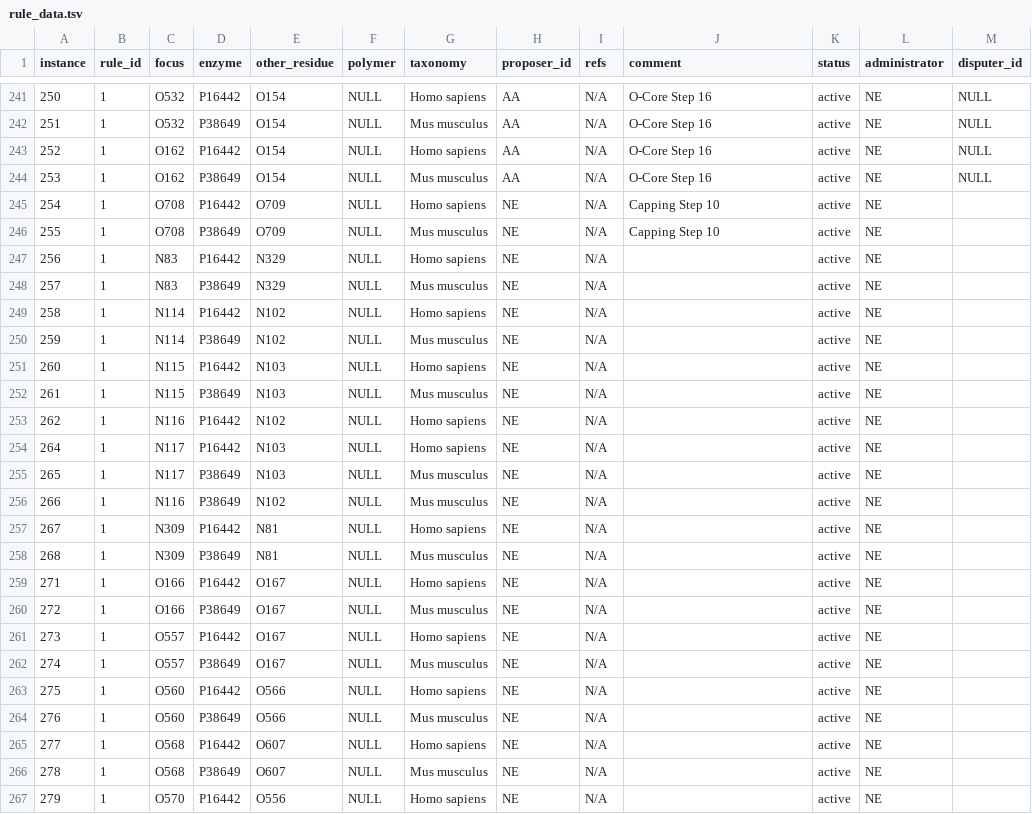
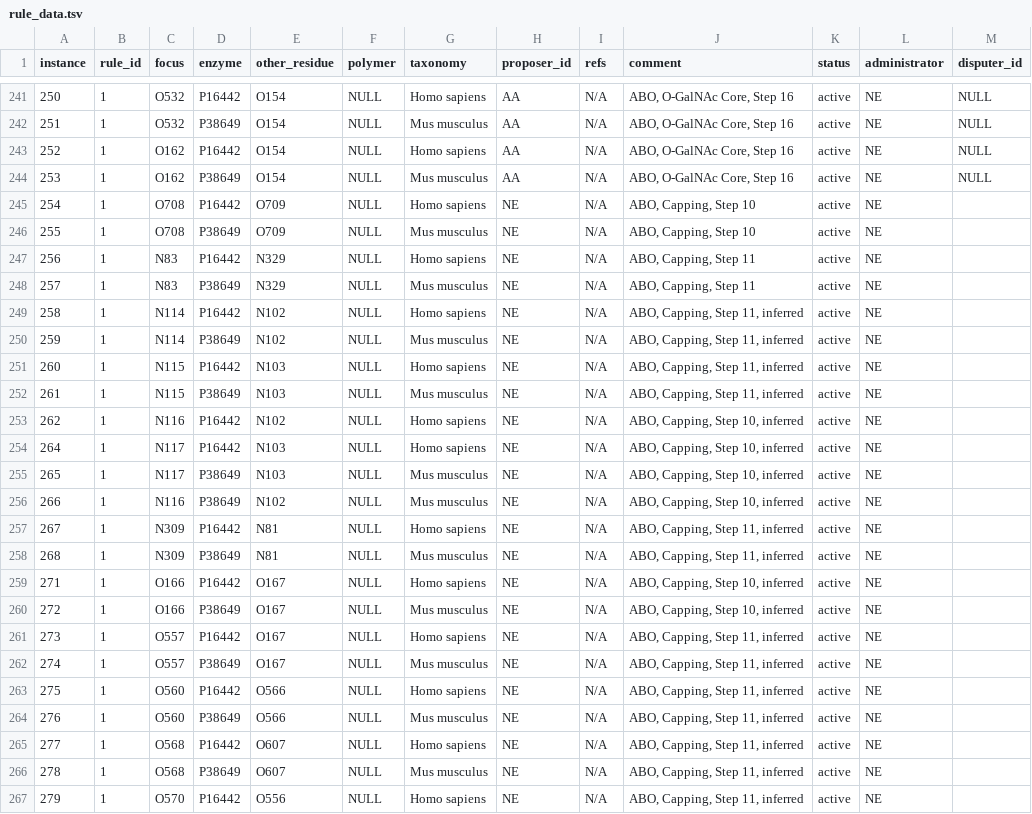
Before and after one commit to glygen-glycan-data/glycoTree, a TSV file: model/rule_data.tsv, drawn as a sheet; only a part is shown, gaps mark what is left out; the diff covers the shown part only.

Commit message:
add pathway comment for rules

```diff
--- a/model/rule_data.tsv
+++ b/model/rule_data.tsv
@@ -241,27 +241,27 @@ instance	rule_id	focus	enzyme	other_residue	polymer	taxonomy	proposer_id	refs	co
-250	1	O532	P16442	O154	NULL	Homo sapiens	AA	N/A	O-Core Step 16	active	NE	NULL
-251	1	O532	P38649	O154	NULL	Mus musculus	AA	N/A	O-Core Step 16	active	NE	NULL
-252	1	O162	P16442	O154	NULL	Homo sapiens	AA	N/A	O-Core Step 16	active	NE	NULL
-253	1	O162	P38649	O154	NULL	Mus musculus	AA	N/A	O-Core Step 16	active	NE	NULL
-254	1	O708	P16442	O709	NULL	Homo sapiens	NE	N/A	Capping Step 10	active	NE	
-255	1	O708	P38649	O709	NULL	Mus musculus	NE	N/A	Capping Step 10	active	NE	
-256	1	N83	P16442	N329	NULL	Homo sapiens	NE	N/A		active	NE	
-257	1	N83	P38649	N329	NULL	Mus musculus	NE	N/A		active	NE	
-258	1	N114	P16442	N102	NULL	Homo sapiens	NE	N/A		active	NE	
-259	1	N114	P38649	N102	NULL	Mus musculus	NE	N/A		active	NE	
-260	1	N115	P16442	N103	NULL	Homo sapiens	NE	N/A		active	NE	
-261	1	N115	P38649	N103	NULL	Mus musculus	NE	N/A		active	NE	
-262	1	N116	P16442	N102	NULL	Homo sapiens	NE	N/A		active	NE	
-264	1	N117	P16442	N103	NULL	Homo sapiens	NE	N/A		active	NE	
-265	1	N117	P38649	N103	NULL	Mus musculus	NE	N/A		active	NE	
-266	1	N116	P38649	N102	NULL	Mus musculus	NE	N/A		active	NE	
-267	1	N309	P16442	N81	NULL	Homo sapiens	NE	N/A		active	NE	
-268	1	N309	P38649	N81	NULL	Mus musculus	NE	N/A		active	NE	
-271	1	O166	P16442	O167	NULL	Homo sapiens	NE	N/A		active	NE	
-272	1	O166	P38649	O167	NULL	Mus musculus	NE	N/A		active	NE	
-273	1	O557	P16442	O167	NULL	Homo sapiens	NE	N/A		active	NE	
-274	1	O557	P38649	O167	NULL	Mus musculus	NE	N/A		active	NE	
-275	1	O560	P16442	O566	NULL	Homo sapiens	NE	N/A		active	NE	
-276	1	O560	P38649	O566	NULL	Mus musculus	NE	N/A		active	NE	
-277	1	O568	P16442	O607	NULL	Homo sapiens	NE	N/A		active	NE	
-278	1	O568	P38649	O607	NULL	Mus musculus	NE	N/A		active	NE	
-279	1	O570	P16442	O556	NULL	Homo sapiens	NE	N/A		active	NE	
+250	1	O532	P16442	O154	NULL	Homo sapiens	AA	N/A	ABO, O-GalNAc Core, Step 16	active	NE	NULL
+251	1	O532	P38649	O154	NULL	Mus musculus	AA	N/A	ABO, O-GalNAc Core, Step 16	active	NE	NULL
+252	1	O162	P16442	O154	NULL	Homo sapiens	AA	N/A	ABO, O-GalNAc Core, Step 16	active	NE	NULL
+253	1	O162	P38649	O154	NULL	Mus musculus	AA	N/A	ABO, O-GalNAc Core, Step 16	active	NE	NULL
+254	1	O708	P16442	O709	NULL	Homo sapiens	NE	N/A	ABO, Capping, Step 10	active	NE	
+255	1	O708	P38649	O709	NULL	Mus musculus	NE	N/A	ABO, Capping, Step 10	active	NE	
+256	1	N83	P16442	N329	NULL	Homo sapiens	NE	N/A	ABO, Capping, Step 11	active	NE	
+257	1	N83	P38649	N329	NULL	Mus musculus	NE	N/A	ABO, Capping, Step 11	active	NE	
+258	1	N114	P16442	N102	NULL	Homo sapiens	NE	N/A	ABO, Capping, Step 11, inferred	active	NE	
+259	1	N114	P38649	N102	NULL	Mus musculus	NE	N/A	ABO, Capping, Step 11, inferred	active	NE	
+260	1	N115	P16442	N103	NULL	Homo sapiens	NE	N/A	ABO, Capping, Step 11, inferred	active	NE	
+261	1	N115	P38649	N103	NULL	Mus musculus	NE	N/A	ABO, Capping, Step 11, inferred	active	NE	
+262	1	N116	P16442	N102	NULL	Homo sapiens	NE	N/A	ABO, Capping, Step 10, inferred	active	NE	
+264	1	N117	P16442	N103	NULL	Homo sapiens	NE	N/A	ABO, Capping, Step 10, inferred	active	NE	
+265	1	N117	P38649	N103	NULL	Mus musculus	NE	N/A	ABO, Capping, Step 10, inferred	active	NE	
+266	1	N116	P38649	N102	NULL	Mus musculus	NE	N/A	ABO, Capping, Step 10, inferred	active	NE	
+267	1	N309	P16442	N81	NULL	Homo sapiens	NE	N/A	ABO, Capping, Step 11, inferred	active	NE	
+268	1	N309	P38649	N81	NULL	Mus musculus	NE	N/A	ABO, Capping, Step 11, inferred	active	NE	
+271	1	O166	P16442	O167	NULL	Homo sapiens	NE	N/A	ABO, Capping, Step 10, inferred	active	NE	
+272	1	O166	P38649	O167	NULL	Mus musculus	NE	N/A	ABO, Capping, Step 10, inferred	active	NE	
+273	1	O557	P16442	O167	NULL	Homo sapiens	NE	N/A	ABO, Capping, Step 11, inferred	active	NE	
+274	1	O557	P38649	O167	NULL	Mus musculus	NE	N/A	ABO, Capping, Step 11, inferred	active	NE	
+275	1	O560	P16442	O566	NULL	Homo sapiens	NE	N/A	ABO, Capping, Step 11, inferred	active	NE	
+276	1	O560	P38649	O566	NULL	Mus musculus	NE	N/A	ABO, Capping, Step 11, inferred	active	NE	
+277	1	O568	P16442	O607	NULL	Homo sapiens	NE	N/A	ABO, Capping, Step 11, inferred	active	NE	
+278	1	O568	P38649	O607	NULL	Mus musculus	NE	N/A	ABO, Capping, Step 11, inferred	active	NE	
+279	1	O570	P16442	O556	NULL	Homo sapiens	NE	N/A	ABO, Capping, Step 11, inferred	active	NE	
```
Also changed, not shown: 89 edited cells elsewhere in this file.
